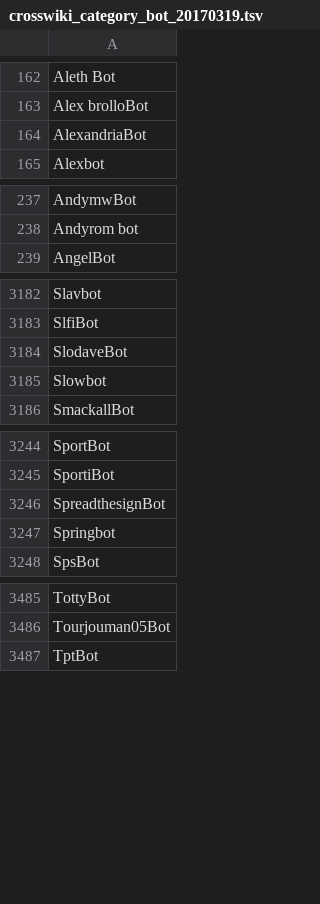
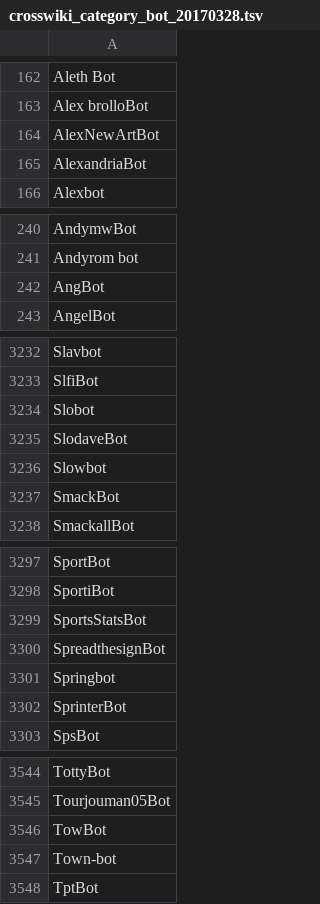
Before and after one commit to halfak/are-the-bots-really-fighting, a TSV file: datasets/crosswiki_category_bot_20170328.tsv (was datasets/crosswiki_category_bot_20170319.tsv), drawn as a sheet; only a part is shown, gaps mark what is left out; the diff covers the shown part only; the diff names each change by its address in the sheet, - before the commit and + after, or states it on an @@ line.

```diff
--- a/datasets/crosswiki_category_bot_20170319.tsv
+++ b/datasets/crosswiki_category_bot_20170328.tsv
+row 164: AlexNewArtBot
+row 242: AngBot
+row 3234: Slobot
+row 3237: SmackBot
+row 3299: SportsStatsBot
+row 3302: SprinterBot
+row 3546: TowBot
+row 3547: Town-bot
```
Also changed, not shown: 63 added rows and 5 removed rows elsewhere in this file, datasets/crosswiki_unified_bot_20170328.tsv, 1 other file.
